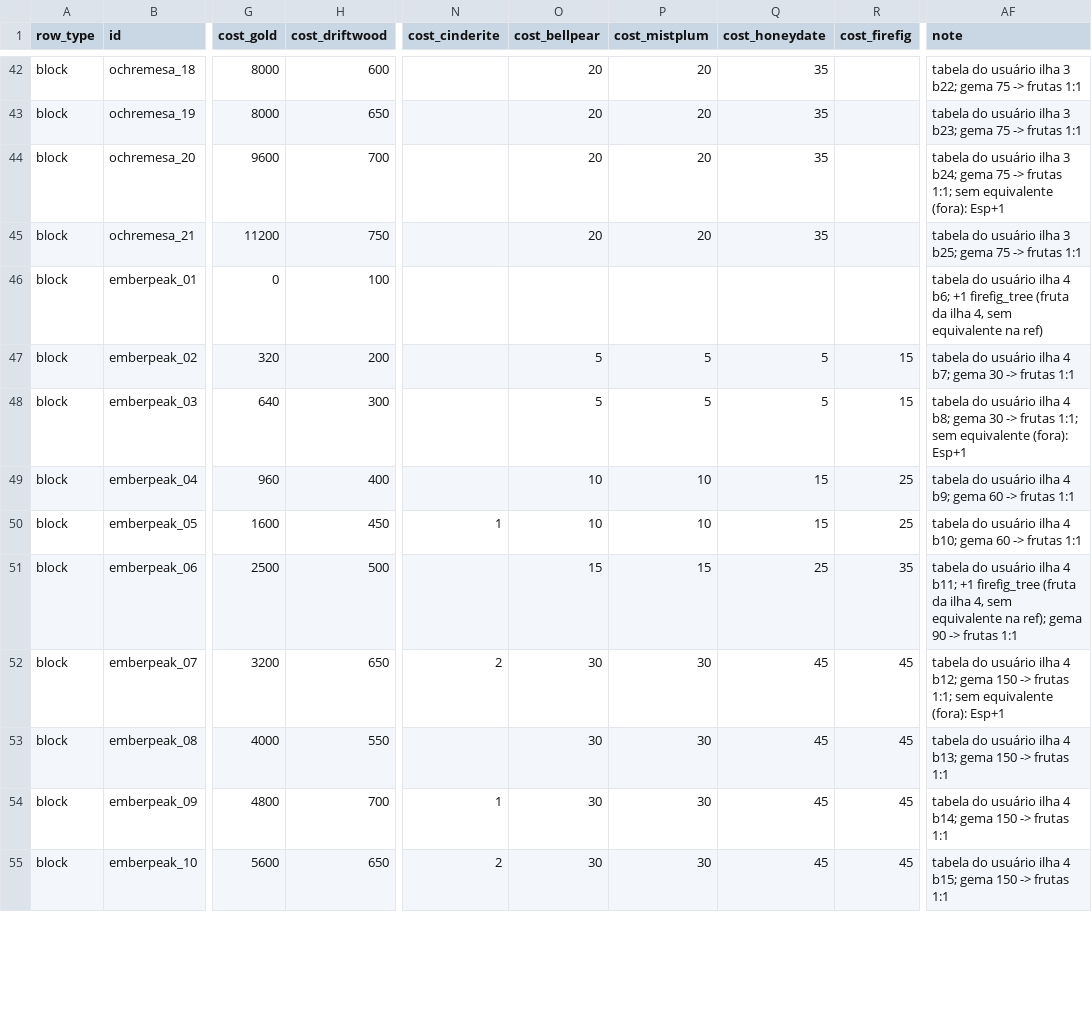
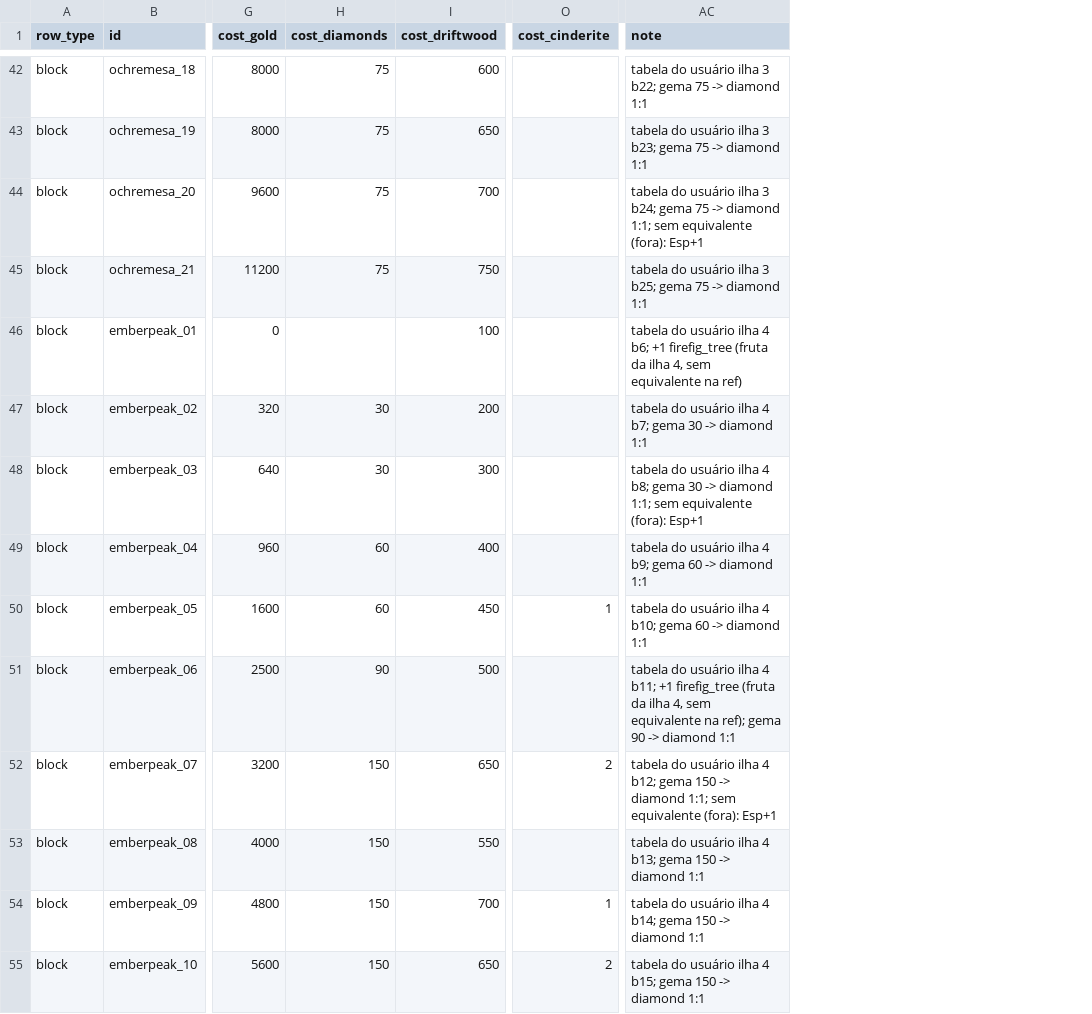
Before and after one commit to vovo301/nft-farm-adventure, a CSV file: economy/expansions.csv, drawn as a sheet; only a part is shown, gaps mark what is left out; removed rows and columns are numbered as before the commit, all else as after; the diff covers the shown part only; the diff names each change by its address in the sheet, - before the commit and + after, or states it on an @@ line.

```diff
--- a/economy/expansions.csv
+++ b/economy/expansions.csv
+column H (cost_diamonds), rows 42-55: 75 | 75 | 75 | 75 |  | 30 | 30 | 60 | 60 | 90 | 150 | 150 | 150 | 150
-column O (cost_bellpear), rows 42-55: 20 | 20 | 20 | 20 |  | 5 | 5 | 10 | 10 | 15 | 30 | 30 | 30 | 30
-column P (cost_mistplum), rows 42-55: 20 | 20 | 20 | 20 |  | 5 | 5 | 10 | 10 | 15 | 30 | 30 | 30 | 30
-column Q (cost_honeydate), rows 42-55: 35 | 35 | 35 | 35 |  | 5 | 5 | 15 | 15 | 25 | 45 | 45 | 45 | 45
-column R (cost_firefig), rows 47-55: 15 | 15 | 25 | 25 | 35 | 45 | 45 | 45 | 45
-AC42 (note): …75 -> frutas 1:1
+AC42 (note): …75 -> diamond 1:1
-AC43 (note): …75 -> frutas 1:1
+AC43 (note): …75 -> diamond 1:1
-AC44 (note): …75 -> frutas 1:1; sem…
+AC44 (note): …75 -> diamond 1:1; sem…
-AC45 (note): …75 -> frutas 1:1
+AC45 (note): …75 -> diamond 1:1
-AC47 (note): …30 -> frutas 1:1
+AC47 (note): …30 -> diamond 1:1
-AC48 (note): …30 -> frutas 1:1; sem…
+AC48 (note): …30 -> diamond 1:1; sem…
-AC49 (note): …60 -> frutas 1:1
+AC49 (note): …60 -> diamond 1:1
-AC50 (note): …60 -> frutas 1:1
+AC50 (note): …60 -> diamond 1:1
-AC51 (note): …90 -> frutas 1:1
+AC51 (note): …90 -> diamond 1:1
-AC52 (note): …150 -> frutas 1:1; sem…
+AC52 (note): …150 -> diamond 1:1; sem…
-AC53 (note): …150 -> frutas 1:1
+AC53 (note): …150 -> diamond 1:1
-AC54 (note): …150 -> frutas 1:1
+AC54 (note): …150 -> diamond 1:1
-AC55 (note): …150 -> frutas 1:1
+AC55 (note): …150 -> diamond 1:1
```
Also changed, not shown: 40 edited cells elsewhere in this file, docs/referencia/equilibrio-tabela-usuario.csv, 15 other files.
